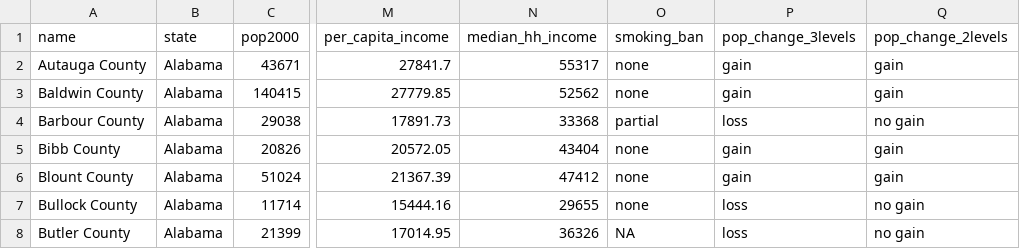
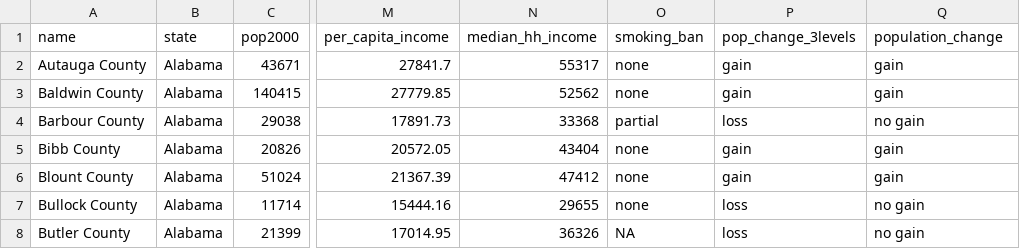
Before and after one commit to kirenz/eda, a CSV file: data/county.csv, drawn as a sheet; only a part is shown, gaps mark what is left out; the diff names each change by its address in the sheet, - before the commit and + after, or states it on an @@ line.

```diff
--- a/data/county.csv
+++ b/data/county.csv
-Q1: pop_change_2levels
+Q1: population_change
```
Also changed, not shown: 2 other files.
